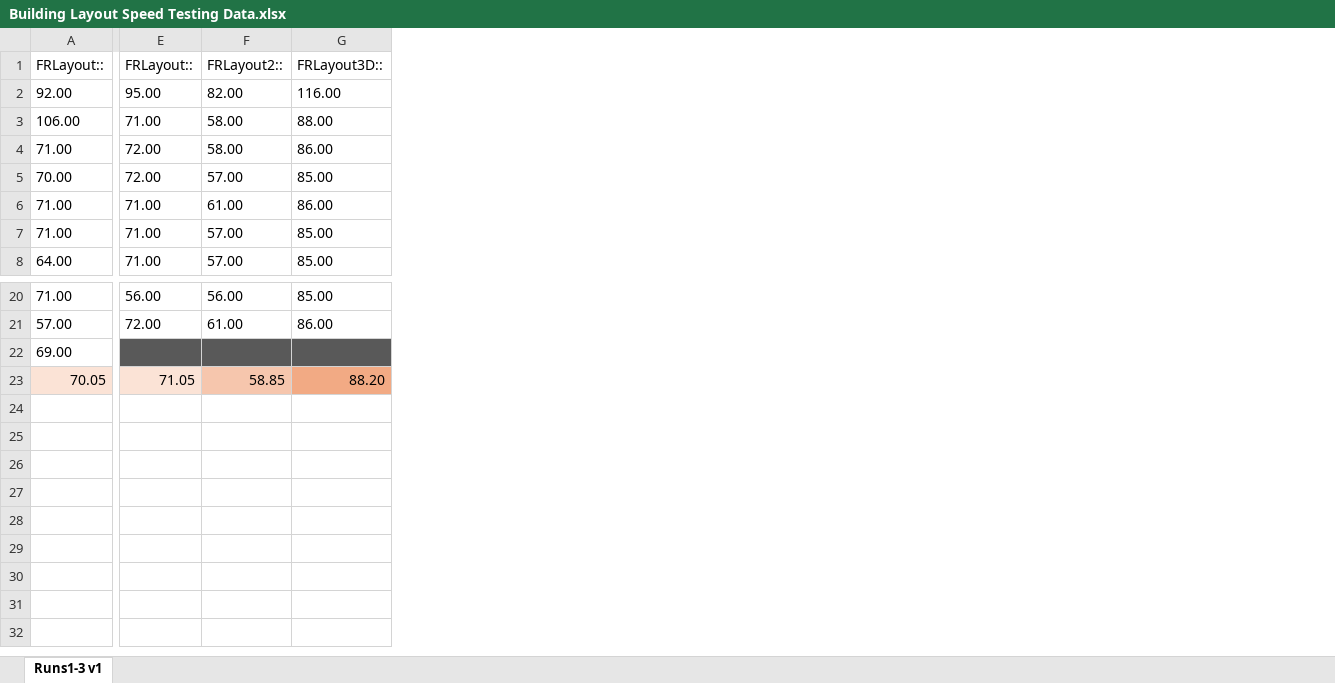
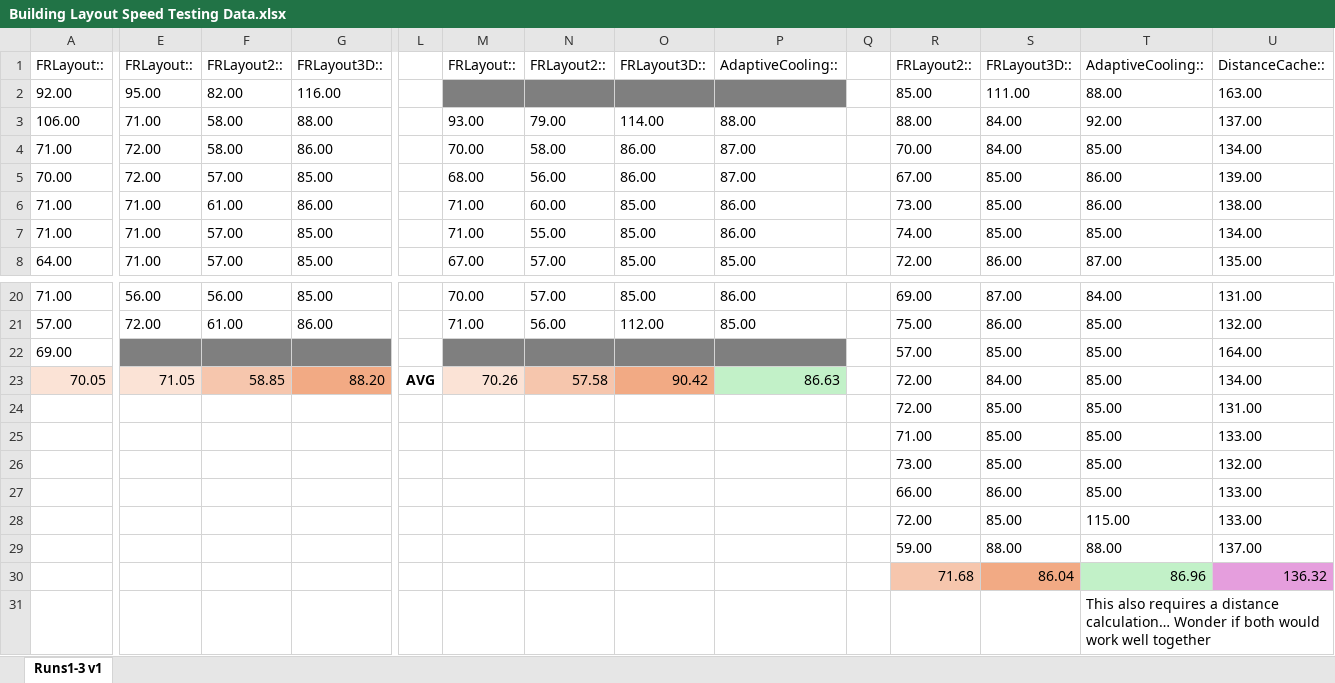
Before and after one commit to horaciovelvetine/ForceDrawnGraphs, an Excel workbook: docs/resources/Building Layout Speed Testing Data.xlsx, sheet Runs1-3 v1, drawn as a sheet; only a part is shown, gaps mark what is left out; values as stored, in another font and other column widths than the file's, no borders; rows hold the shown columns only; the diff names each change by its address in the sheet, - before the commit and + after, or states it on an @@ line.

Commit message:
create and test a few different optimization approaches - adaptive cooling seems to be the only one maybe worth keeping around as it seems add more consistency to the solve time without any cost of slowdown

```diff
--- a/docs/resources/Building Layout Speed Testing Data.xlsx (sheet Runs1-3 v1)
+++ b/docs/resources/Building Layout Speed Testing Data.xlsx (sheet Runs1-3 v1)
+column L, row 23: AVG
+column M, rows 1-8: FRLayout:: |  | 93.00 | 70.00 | 68.00 | 71.00 | 71.00 | 67.00; rows 20-23: 70.00 | 71.00 |  | 70.26
+column N, rows 1-8: FRLayout2:: |  | 79.00 | 58.00 | 56.00 | 60.00 | 55.00 | 57.00; rows 20-23: 57.00 | 56.00 |  | 57.58
+column O, rows 1-8: FRLayout3D:: |  | 114.00 | 86.00 | 86.00 | 85.00 | 85.00 | 85.00; rows 20-23: 85.00 | 112.00 |  | 90.42
+column P, rows 1-8: AdaptiveCooling:: |  | 88.00 | 87.00 | 87.00 | 86.00 | 86.00 | 85.00; rows 20-23: 86.00 | 85.00 |  | 86.63
+column Q, empty
+column R, rows 1-8: FRLayout2:: | 85.00 | 88.00 | 70.00 | 67.00 | 73.00 | 74.00 | 72.00; rows 20-23: 69.00 | 75.00 | 57.00 | 72.00
+column S, rows 1-8: FRLayout3D:: | 111.00 | 84.00 | 84.00 | 85.00 | 85.00 | 85.00 | 86.00; rows 20-23: 87.00 | 86.00 | 85.00 | 84.00
+column T, rows 1-8: AdaptiveCooling:: | 88.00 | 92.00 | 85.00 | 86.00 | 86.00 | 85.00 | 87.00; rows 20-23: 84.00 | 85.00 | 85.00 | 85.00
+column U, rows 1-8: DistanceCache:: | 163.00 | 137.00 | 134.00 | 139.00 | 138.00 | 134.00 | 135.00; rows 20-23: 131.00 | 132.00 | 164.00 | 134.00
-E22:G22 fill: #595959
+E22:G22 fill: #7F7F7F
+row 24:  |  |  |  |  |  |  |  |  |  | 72.00 | 85.00 | 85.00 | 131.00
+row 25:  |  |  |  |  |  |  |  |  |  | 71.00 | 85.00 | 85.00 | 133.00
+row 26:  |  |  |  |  |  |  |  |  |  | 73.00 | 85.00 | 85.00 | 132.00
+row 27:  |  |  |  |  |  |  |  |  |  | 66.00 | 86.00 | 85.00 | 133.00
+row 28:  |  |  |  |  |  |  |  |  |  | 72.00 | 85.00 | 115.00 | 133.00
+row 29:  |  |  |  |  |  |  |  |  |  | 59.00 | 88.00 | 88.00 | 137.00
+row 30:  |  |  |  |  |  |  |  |  |  | 71.68 | 86.04 | 86.96 | 136.32
+row 31:  |  |  |  |  |  |  |  |  |  |  |  | This also requires a distance calculation… Wonder if both would work well together
```
Also changed, not shown: 6 other files.
